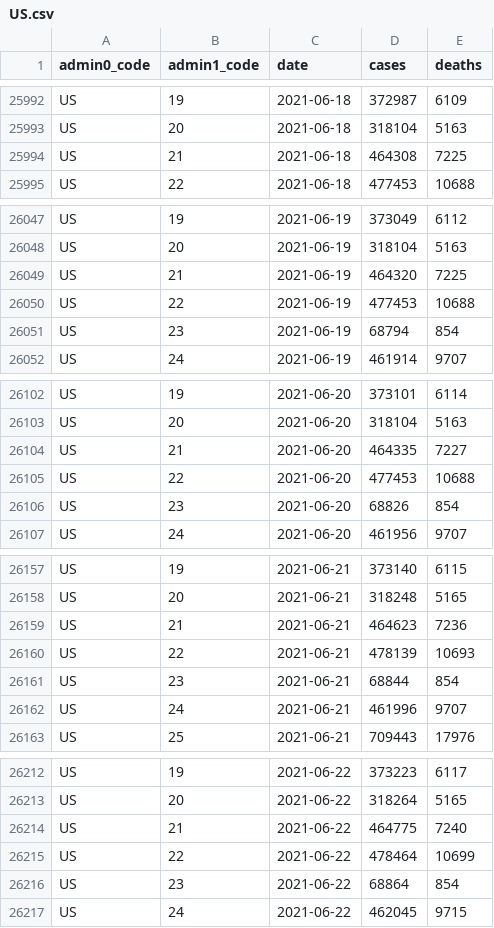
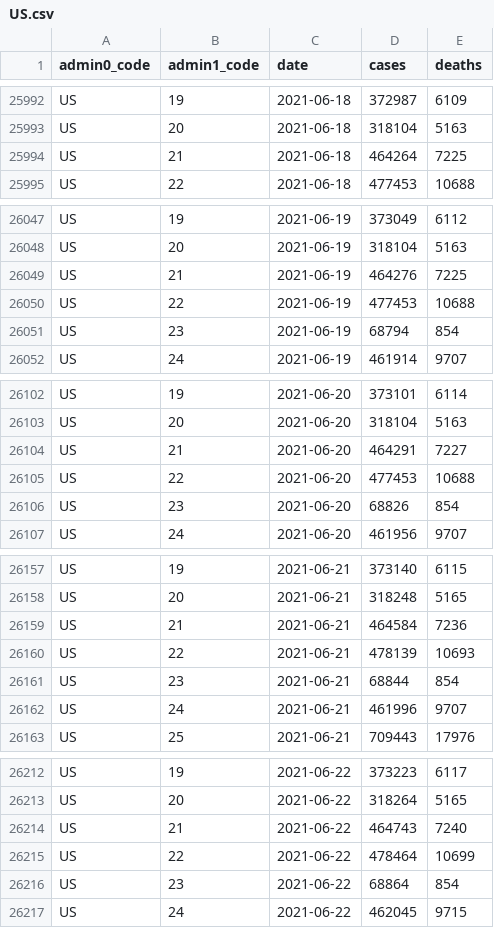
Before and after one commit to covid-open-data/xform-casecount-us-nytimes, a CSV file: output/admin1/US.csv, drawn as a sheet; only a part is shown, gaps mark what is left out; the diff covers the shown part only.

```diff
--- a/output/admin1/US.csv
+++ b/output/admin1/US.csv
@@ -25993,3 +25993,3 @@ US,19,2021-06-18,372987,6109
 US,20,2021-06-18,318104,5163
-US,21,2021-06-18,464308,7225
+US,21,2021-06-18,464264,7225
 US,22,2021-06-18,477453,10688
@@ -26048,3 +26048,3 @@ US,19,2021-06-19,373049,6112
 US,20,2021-06-19,318104,5163
-US,21,2021-06-19,464320,7225
+US,21,2021-06-19,464276,7225
 US,22,2021-06-19,477453,10688
@@ -26103,3 +26103,3 @@ US,19,2021-06-20,373101,6114
 US,20,2021-06-20,318104,5163
-US,21,2021-06-20,464335,7227
+US,21,2021-06-20,464291,7227
 US,22,2021-06-20,477453,10688
@@ -26158,3 +26158,3 @@ US,19,2021-06-21,373140,6115
 US,20,2021-06-21,318248,5165
-US,21,2021-06-21,464623,7236
+US,21,2021-06-21,464584,7236
 US,22,2021-06-21,478139,10693
@@ -26213,3 +26213,3 @@ US,19,2021-06-22,373223,6117
 US,20,2021-06-22,318264,5165
-US,21,2021-06-22,464775,7240
+US,21,2021-06-22,464743,7240
 US,22,2021-06-22,478464,10699
```
Also changed, not shown: 19 edited cells elsewhere in this file, output/admin0/US.csv.
